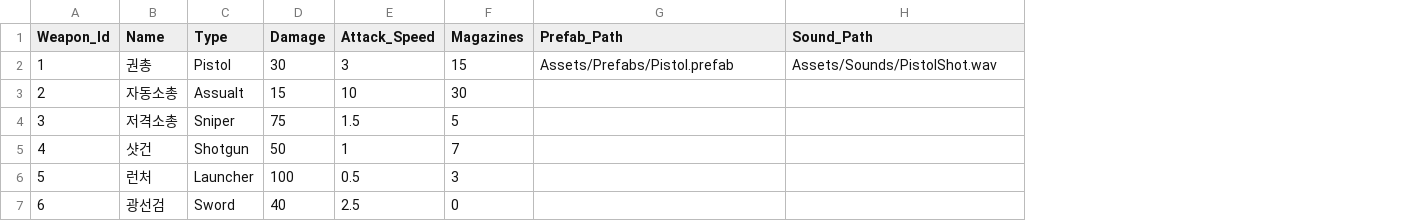
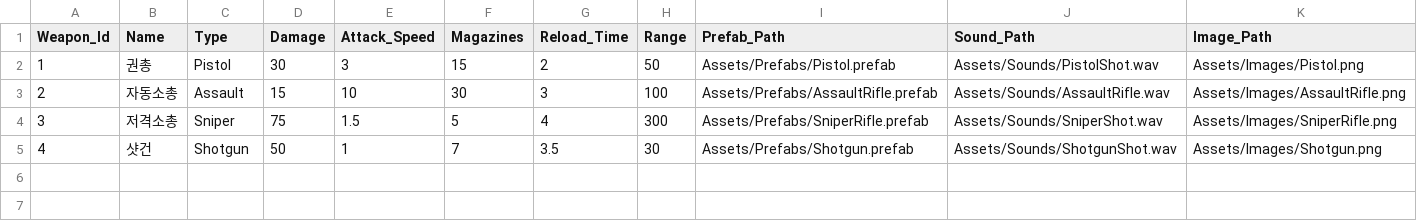
Before and after one commit to KCJ-Team/LikeLion_KCJ, a CSV file: Assets/Resources/Data/Weapon/Weapons.csv, drawn as a sheet; removed rows and columns are numbered as before the commit, all else as after; the diff names each change by its address in the sheet, - before the commit and + after, or states it on an @@ line.

Commit message:
[Fix] Weapons.CSV 런처, 광선검 제거

```diff
--- a/Assets/Resources/Data/Weapon/Weapons.csv
+++ b/Assets/Resources/Data/Weapon/Weapons.csv
+column G (Reload_Time), rows 2-5: 2 | 3 | 4 | 3.5
+column H (Range), rows 2-5: 50 | 100 | 300 | 30
+column K (Image_Path), rows 2-5: Assets/Images/Pistol.png | Assets/Images/AssaultRifle.png | Assets/Images/SniperRifle.png | Assets/Images/Shotgun.png
-C3 (Type): Assualt
+C3 (Type): Assault
-I3 (Prefab_Path): (empty)
+I3 (Prefab_Path): Assets/Prefabs/AssaultRifle.prefab
-J3 (Sound_Path): (empty)
+J3 (Sound_Path): Assets/Sounds/AssaultRifle.wav
-I4 (Prefab_Path): (empty)
+I4 (Prefab_Path): Assets/Prefabs/SniperRifle.prefab
-J4 (Sound_Path): (empty)
+J4 (Sound_Path): Assets/Sounds/SniperShot.wav
-I5 (Prefab_Path): (empty)
+I5 (Prefab_Path): Assets/Prefabs/Shotgun.prefab
-J5 (Sound_Path): (empty)
+J5 (Sound_Path): Assets/Sounds/ShotgunShot.wav
-row 6: 5 | 런처 | Launcher | 100 | 0.5 | 3
-row 7: 6 | 광선검 | Sword | 40 | 2.5 | 0
```
